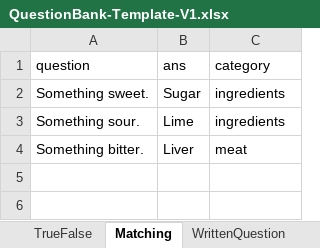
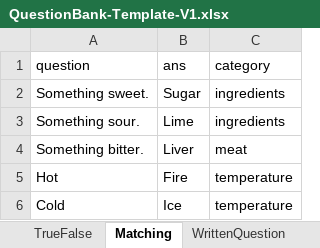
Before and after one commit to juliaizbroke/SeniorProject1, an Excel workbook: QuestionBank-Template-V1.xlsx, sheet Matching, drawn as a sheet; values as stored, in another font and other column widths than the file's, no borders; the diff names each change by its address in the sheet, - before the commit and + after, or states it on an @@ line.

```diff
--- a/QuestionBank-Template-V1.xlsx (sheet Matching)
+++ b/QuestionBank-Template-V1.xlsx (sheet Matching)
+row 5: Hot | Fire | temperature
+row 6: Cold | Ice | temperature
```
Also changed, not shown: sheet Info, 4 other files.
